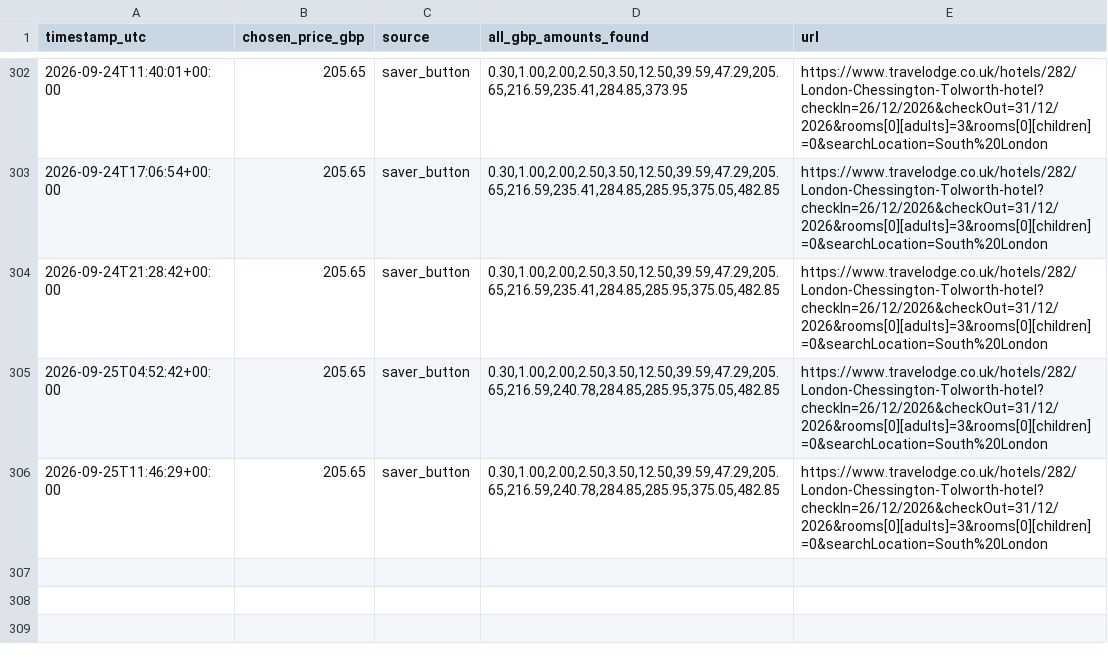
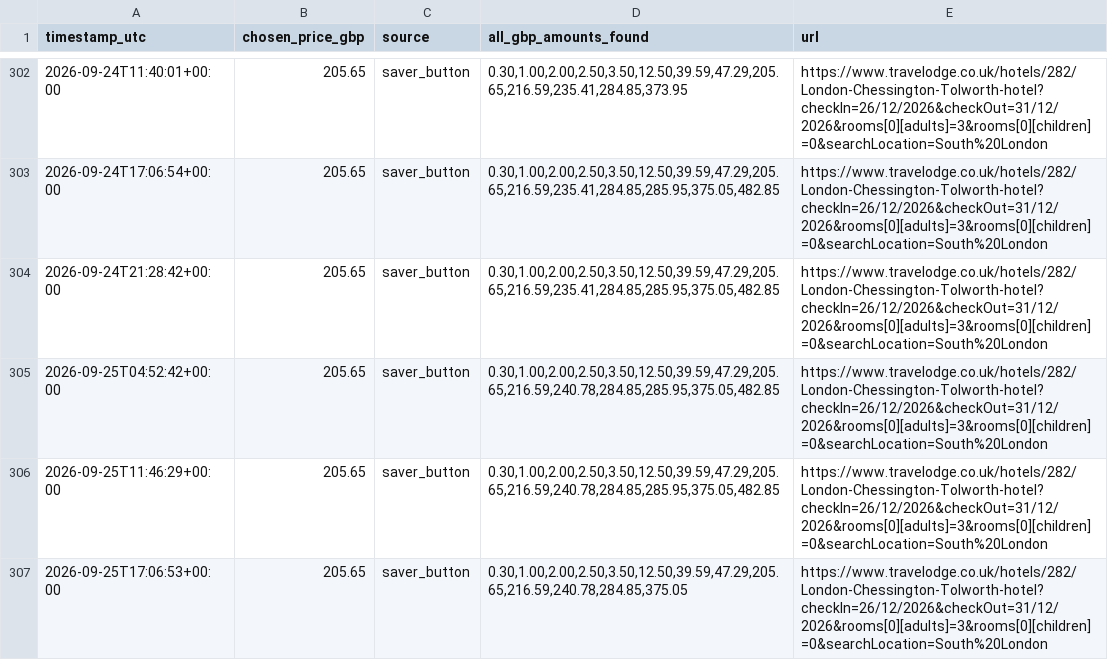
Before and after one commit to kosan9/hotel-price-monitor, a CSV file: history_travelodge_london_chessington_tolworth_dec_26_31.csv, drawn as a sheet; only a part is shown, gaps mark what is left out.

```diff
--- a/history_travelodge_london_chessington_tolworth_dec_26_31.csv
+++ b/history_travelodge_london_chessington_tolworth_dec_26_31.csv
@@ -306 +306,2 @@ timestamp_utc,chosen_price_gbp,source,all_gbp_amounts_found,url
 2026-09-25T11:46:29+00:00,205.65,saver_button,"0.30,1.00,2.00,2.50,3.50,12.50,39.59,47.29,205.65,216.59,240.78,284.85,285.95,375.05,482.85",https://www.travelodge.co.uk/hotels/282/London-Chessington-Tolworth-hotel?checkIn=26/12/2026&checkOut=31/12/2026&rooms[0][adults]=3&rooms[0][children]=0&searchLocation=South%20London
+2026-09-25T17:06:53+00:00,205.65,saver_button,"0.30,1.00,2.00,2.50,3.50,12.50,39.59,47.29,205.65,216.59,240.78,284.85,375.05",https://www.travelodge.co.uk/hotels/282/London-Chessington-Tolworth-hotel?checkIn=26/12/2026&checkOut=31/12/2026&rooms[0][adults]=3&rooms[0][children]=0&searchLocation=South%20London
```
Also changed, not shown: history_travelodge_bournemouth_oct_18_23.csv, 2 other files.
